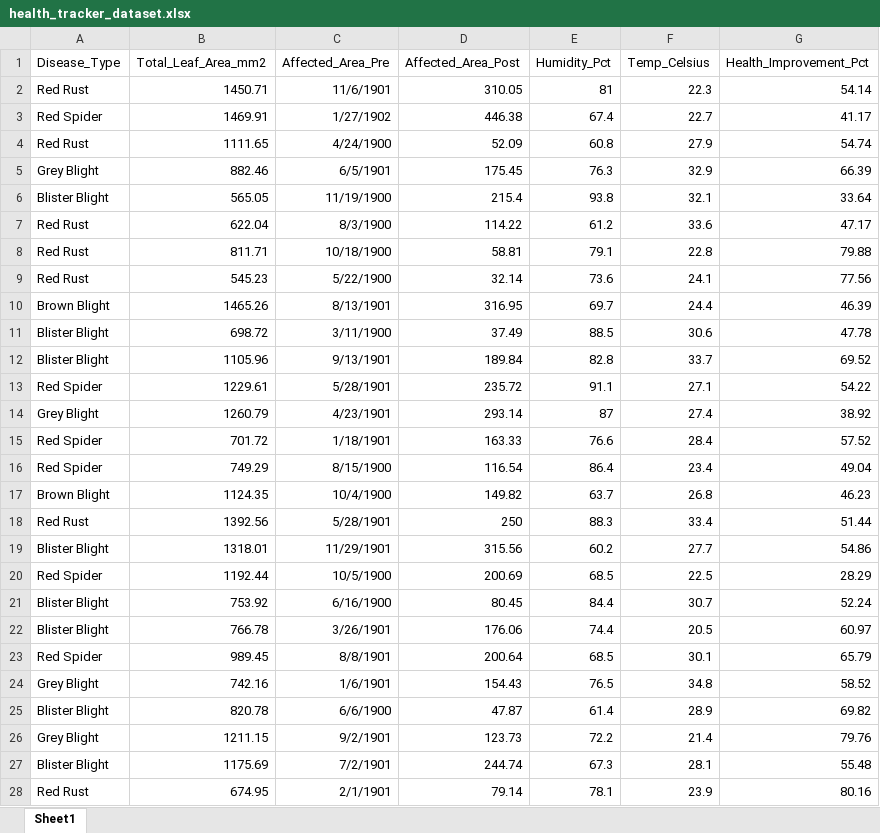
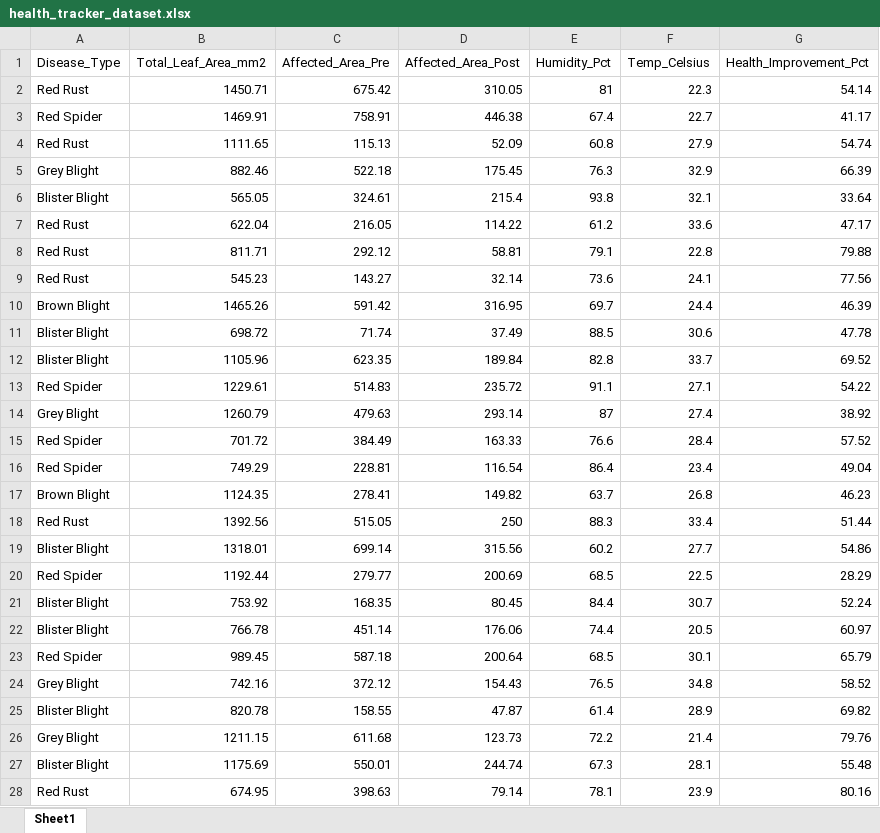
Before and after one commit to visharaaa/TeaCareAI, an Excel workbook: data/health_tracker_dataset.xlsx, sheet Sheet1, drawn as a sheet; only a part is shown; values as stored, in another font and other column widths than the file's, no borders; the diff covers the shown part only; the diff names each change by its address in the sheet, - before the commit and + after, or states it on an @@ line.

```diff
--- a/data/health_tracker_dataset.xlsx (sheet Sheet1)
+++ b/data/health_tracker_dataset.xlsx (sheet Sheet1)
-C2 (Affected_Area_Pre): 11/6/1901
+C2 (Affected_Area_Pre): 675.42
-C3 (Affected_Area_Pre): 1/27/1902
+C3 (Affected_Area_Pre): 758.91
-C4 (Affected_Area_Pre): 4/24/1900
+C4 (Affected_Area_Pre): 115.13
-C5 (Affected_Area_Pre): 6/5/1901
+C5 (Affected_Area_Pre): 522.18
-C6 (Affected_Area_Pre): 11/19/1900
+C6 (Affected_Area_Pre): 324.61
-C7 (Affected_Area_Pre): 8/3/1900
+C7 (Affected_Area_Pre): 216.05
-C8 (Affected_Area_Pre): 10/18/1900
+C8 (Affected_Area_Pre): 292.12
-C9 (Affected_Area_Pre): 5/22/1900
+C9 (Affected_Area_Pre): 143.27
-C10 (Affected_Area_Pre): 8/13/1901
+C10 (Affected_Area_Pre): 591.42
-C11 (Affected_Area_Pre): 3/11/1900
+C11 (Affected_Area_Pre): 71.74
-C12 (Affected_Area_Pre): 9/13/1901
+C12 (Affected_Area_Pre): 623.35
-C13 (Affected_Area_Pre): 5/28/1901
+C13 (Affected_Area_Pre): 514.83
-C14 (Affected_Area_Pre): 4/23/1901
+C14 (Affected_Area_Pre): 479.63
-C15 (Affected_Area_Pre): 1/18/1901
+C15 (Affected_Area_Pre): 384.49
-C16 (Affected_Area_Pre): 8/15/1900
+C16 (Affected_Area_Pre): 228.81
-C17 (Affected_Area_Pre): 10/4/1900
+C17 (Affected_Area_Pre): 278.41
-C18 (Affected_Area_Pre): 5/28/1901
+C18 (Affected_Area_Pre): 515.05
-C19 (Affected_Area_Pre): 11/29/1901
+C19 (Affected_Area_Pre): 699.14
-C20 (Affected_Area_Pre): 10/5/1900
+C20 (Affected_Area_Pre): 279.77
-C21 (Affected_Area_Pre): 6/16/1900
+C21 (Affected_Area_Pre): 168.35
-C22 (Affected_Area_Pre): 3/26/1901
+C22 (Affected_Area_Pre): 451.14
-C23 (Affected_Area_Pre): 8/8/1901
+C23 (Affected_Area_Pre): 587.18
-C24 (Affected_Area_Pre): 1/6/1901
+C24 (Affected_Area_Pre): 372.12
-C25 (Affected_Area_Pre): 6/6/1900
+C25 (Affected_Area_Pre): 158.55
-C26 (Affected_Area_Pre): 9/2/1901
+C26 (Affected_Area_Pre): 611.68
-C27 (Affected_Area_Pre): 7/2/1901
+C27 (Affected_Area_Pre): 550.01
-C28 (Affected_Area_Pre): 2/1/1901
+C28 (Affected_Area_Pre): 398.63
```
Also changed, not shown: 126 edited cells elsewhere in this sheet, 2 other files.
